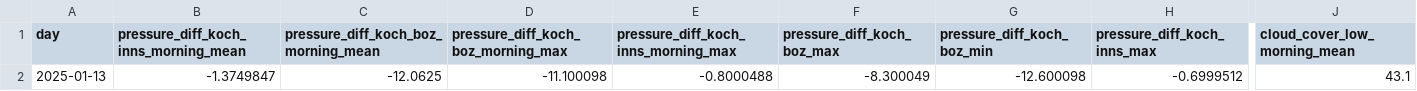
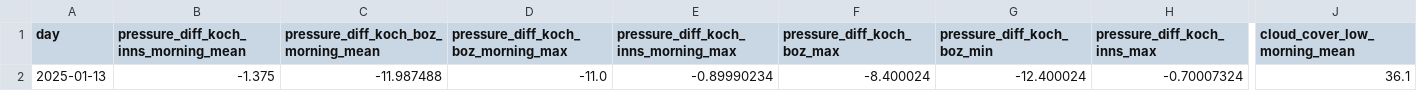
Before and after one commit to christian-fey/Koechelt_der_Kochel, a CSV file: latest_prediction.csv, drawn as a sheet; only a part is shown, gaps mark what is left out; the diff covers the shown part only; the diff names each change by its address in the sheet, - before the commit and + after, or states it on an @@ line.

```diff
--- a/latest_prediction.csv
+++ b/latest_prediction.csv
-B2: -1.3749847
+B2: -1.375
-C2: -12.0625
+C2: -11.987488
-D2: -11.100098
+D2: -11.0
-E2: -0.8000488
+E2: -0.89990234
-F2 (pressure_diff_koch_boz_max): -8.300049
+F2 (pressure_diff_koch_boz_max): -8.400024
-G2 (pressure_diff_koch_boz_min): -12.600098
+G2 (pressure_diff_koch_boz_min): -12.400024
-H2 (pressure_diff_koch_inns_max): -0.6999512
+H2 (pressure_diff_koch_inns_max): -0.70007324
-J2 (cloud_cover_low_morning_mean): 43.1
+J2 (cloud_cover_low_morning_mean): 36.1
```
Also changed, not shown: 15 edited cells elsewhere in this file, 1 other file.
